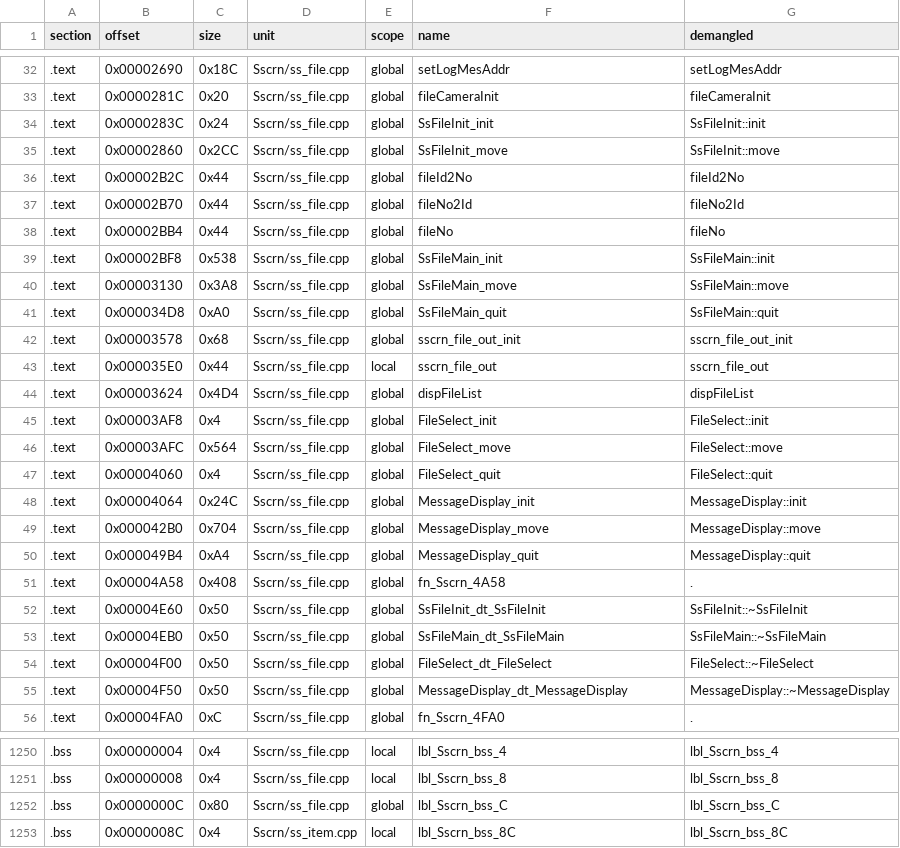
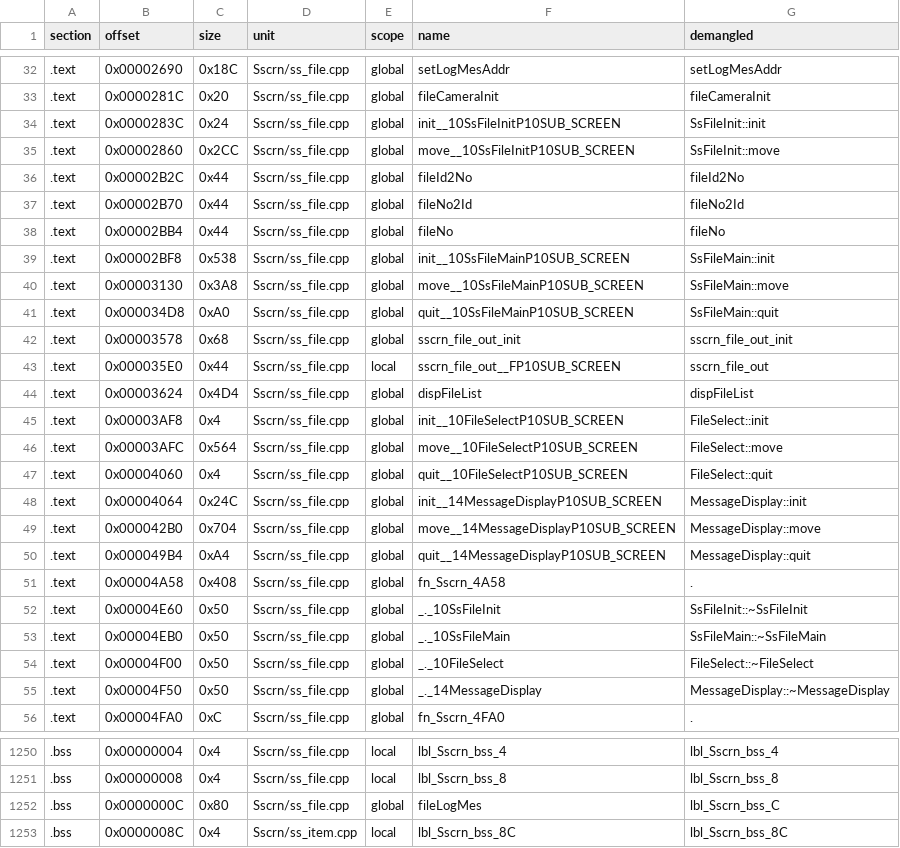
Before and after one commit to Penguinjanator/re4, a TSV file: config/G4BE08/modules/Sscrn/sym_map.tsv, drawn as a sheet; only a part is shown, gaps mark what is left out; the diff covers the shown part only.

```diff
--- a/config/G4BE08/modules/Sscrn/sym_map.tsv
+++ b/config/G4BE08/modules/Sscrn/sym_map.tsv
@@ -33,4 +33,4 @@ section	offset	size	unit	scope	name	demangled
 .text	0x0000281C	0x20	Sscrn/ss_file.cpp	global	fileCameraInit	fileCameraInit
-.text	0x0000283C	0x24	Sscrn/ss_file.cpp	global	SsFileInit_init	SsFileInit::init
-.text	0x00002860	0x2CC	Sscrn/ss_file.cpp	global	SsFileInit_move	SsFileInit::move
+.text	0x0000283C	0x24	Sscrn/ss_file.cpp	global	init__10SsFileInitP10SUB_SCREEN	SsFileInit::init
+.text	0x00002860	0x2CC	Sscrn/ss_file.cpp	global	move__10SsFileInitP10SUB_SCREEN	SsFileInit::move
 .text	0x00002B2C	0x44	Sscrn/ss_file.cpp	global	fileId2No	fileId2No
@@ -38,19 +38,19 @@ section	offset	size	unit	scope	name	demangled
 .text	0x00002BB4	0x44	Sscrn/ss_file.cpp	global	fileNo	fileNo
-.text	0x00002BF8	0x538	Sscrn/ss_file.cpp	global	SsFileMain_init	SsFileMain::init
-.text	0x00003130	0x3A8	Sscrn/ss_file.cpp	global	SsFileMain_move	SsFileMain::move
-.text	0x000034D8	0xA0	Sscrn/ss_file.cpp	global	SsFileMain_quit	SsFileMain::quit
+.text	0x00002BF8	0x538	Sscrn/ss_file.cpp	global	init__10SsFileMainP10SUB_SCREEN	SsFileMain::init
+.text	0x00003130	0x3A8	Sscrn/ss_file.cpp	global	move__10SsFileMainP10SUB_SCREEN	SsFileMain::move
+.text	0x000034D8	0xA0	Sscrn/ss_file.cpp	global	quit__10SsFileMainP10SUB_SCREEN	SsFileMain::quit
 .text	0x00003578	0x68	Sscrn/ss_file.cpp	global	sscrn_file_out_init	sscrn_file_out_init
-.text	0x000035E0	0x44	Sscrn/ss_file.cpp	local	sscrn_file_out	sscrn_file_out
+.text	0x000035E0	0x44	Sscrn/ss_file.cpp	local	sscrn_file_out__FP10SUB_SCREEN	sscrn_file_out
 .text	0x00003624	0x4D4	Sscrn/ss_file.cpp	global	dispFileList	dispFileList
-.text	0x00003AF8	0x4	Sscrn/ss_file.cpp	global	FileSelect_init	FileSelect::init
-.text	0x00003AFC	0x564	Sscrn/ss_file.cpp	global	FileSelect_move	FileSelect::move
-.text	0x00004060	0x4	Sscrn/ss_file.cpp	global	FileSelect_quit	FileSelect::quit
-.text	0x00004064	0x24C	Sscrn/ss_file.cpp	global	MessageDisplay_init	MessageDisplay::init
-.text	0x000042B0	0x704	Sscrn/ss_file.cpp	global	MessageDisplay_move	MessageDisplay::move
-.text	0x000049B4	0xA4	Sscrn/ss_file.cpp	global	MessageDisplay_quit	MessageDisplay::quit
+.text	0x00003AF8	0x4	Sscrn/ss_file.cpp	global	init__10FileSelectP10SUB_SCREEN	FileSelect::init
+.text	0x00003AFC	0x564	Sscrn/ss_file.cpp	global	move__10FileSelectP10SUB_SCREEN	FileSelect::move
+.text	0x00004060	0x4	Sscrn/ss_file.cpp	global	quit__10FileSelectP10SUB_SCREEN	FileSelect::quit
+.text	0x00004064	0x24C	Sscrn/ss_file.cpp	global	init__14MessageDisplayP10SUB_SCREEN	MessageDisplay::init
+.text	0x000042B0	0x704	Sscrn/ss_file.cpp	global	move__14MessageDisplayP10SUB_SCREEN	MessageDisplay::move
+.text	0x000049B4	0xA4	Sscrn/ss_file.cpp	global	quit__14MessageDisplayP10SUB_SCREEN	MessageDisplay::quit
 .text	0x00004A58	0x408	Sscrn/ss_file.cpp	global	fn_Sscrn_4A58	.
-.text	0x00004E60	0x50	Sscrn/ss_file.cpp	global	SsFileInit_dt_SsFileInit	SsFileInit::~SsFileInit
-.text	0x00004EB0	0x50	Sscrn/ss_file.cpp	global	SsFileMain_dt_SsFileMain	SsFileMain::~SsFileMain
-.text	0x00004F00	0x50	Sscrn/ss_file.cpp	global	FileSelect_dt_FileSelect	FileSelect::~FileSelect
-.text	0x00004F50	0x50	Sscrn/ss_file.cpp	global	MessageDisplay_dt_MessageDisplay	MessageDisplay::~MessageDisplay
+.text	0x00004E60	0x50	Sscrn/ss_file.cpp	global	_._10SsFileInit	SsFileInit::~SsFileInit
+.text	0x00004EB0	0x50	Sscrn/ss_file.cpp	global	_._10SsFileMain	SsFileMain::~SsFileMain
+.text	0x00004F00	0x50	Sscrn/ss_file.cpp	global	_._10FileSelect	FileSelect::~FileSelect
+.text	0x00004F50	0x50	Sscrn/ss_file.cpp	global	_._14MessageDisplay	MessageDisplay::~MessageDisplay
 .text	0x00004FA0	0xC	Sscrn/ss_file.cpp	global	fn_Sscrn_4FA0	.
@@ -1251,3 +1251,3 @@ section	offset	size	unit	scope	name	demangled
 .bss	0x00000008	0x4	Sscrn/ss_file.cpp	local	lbl_Sscrn_bss_8	lbl_Sscrn_bss_8
-.bss	0x0000000C	0x80	Sscrn/ss_file.cpp	global	lbl_Sscrn_bss_C	lbl_Sscrn_bss_C
+.bss	0x0000000C	0x80	Sscrn/ss_file.cpp	global	fileLogMes	lbl_Sscrn_bss_C
 .bss	0x0000008C	0x4	Sscrn/ss_item.cpp	local	lbl_Sscrn_bss_8C	lbl_Sscrn_bss_8C
```
Also changed, not shown: 9 edited cells elsewhere in this file, config/G4BE08/modules/st1_3/sym_map.tsv, config/G4BE08/modules/t_camera/sym_map.tsv, 24 other files.
